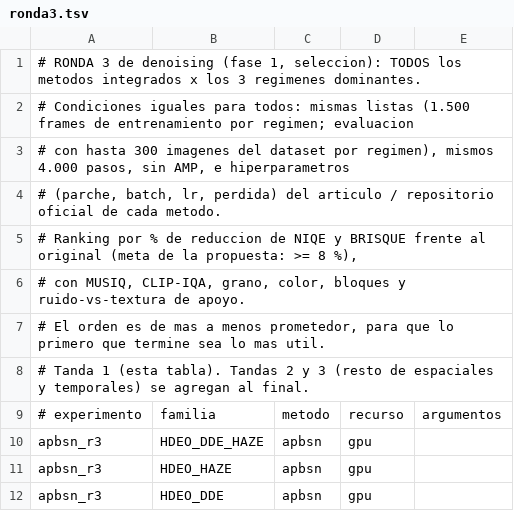
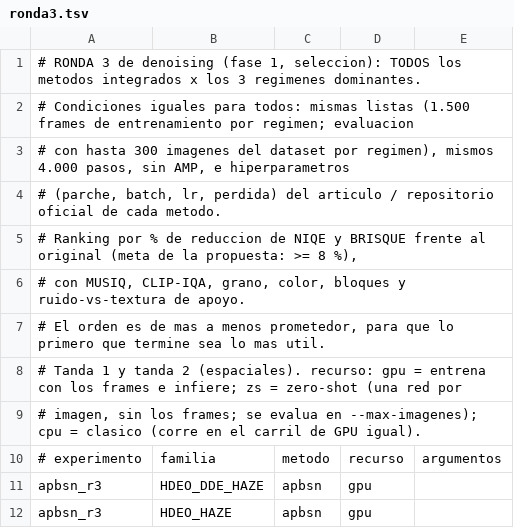
Before and after one commit to Laura-Martinez-Galindo/proyecto-FAC, a TSV file: config/denoising/ronda3.tsv, drawn as a sheet; only a part is shown; the shorter side is filled out with more unchanged rows; the diff covers the shown part only.

Commit message:
Ronda 3, tanda 2: CVF-SID, Noise2Score, N2V2, Self2Self, Cut2Self, GR2R, Positive2Negative y zero-shot (ZS-N2N, Noise2Detail, DIP)

```diff
--- a/config/denoising/ronda3.tsv
+++ b/config/denoising/ronda3.tsv
@@ -7,3 +7,4 @@
 # El orden es de mas a menos prometedor, para que lo primero que termine sea lo mas util.
-# Tanda 1 (esta tabla). Tandas 2 y 3 (resto de espaciales y temporales) se agregan al final.
+# Tanda 1 y tanda 2 (espaciales). recurso: gpu = entrena con los frames e infiere; zs = zero-shot (una red por
+# imagen, sin los frames; se evalua en --max-imagenes); cpu = clasico (corre en el carril de GPU igual).
 # experimento	familia	metodo	recurso	argumentos
```
Also changed, not shown: 31 added rows elsewhere in this file, 8 other files.
